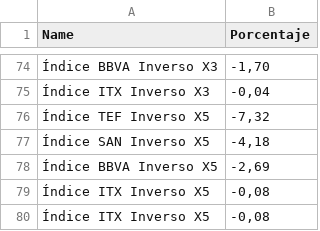
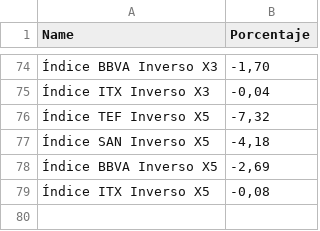
Before and after one commit to pptscdia2021/pp12021grupo7_a1-grupo-7, a CSV file: bolsa_ibex35.csv, drawn as a sheet; only a part is shown, gaps mark what is left out; the diff names each change by its address in the sheet, - before the commit and + after, or states it on an @@ line.

```diff
--- a/bolsa_ibex35.csv
+++ b/bolsa_ibex35.csv
-row 80: Índice ITX Inverso X5 | -0,08
```
Also changed, not shown: 2 other files.
